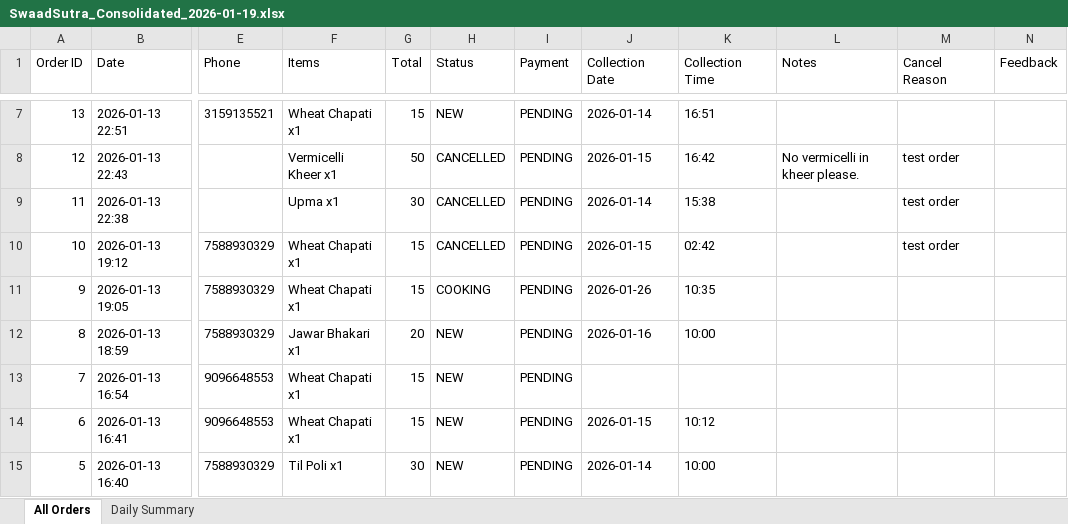
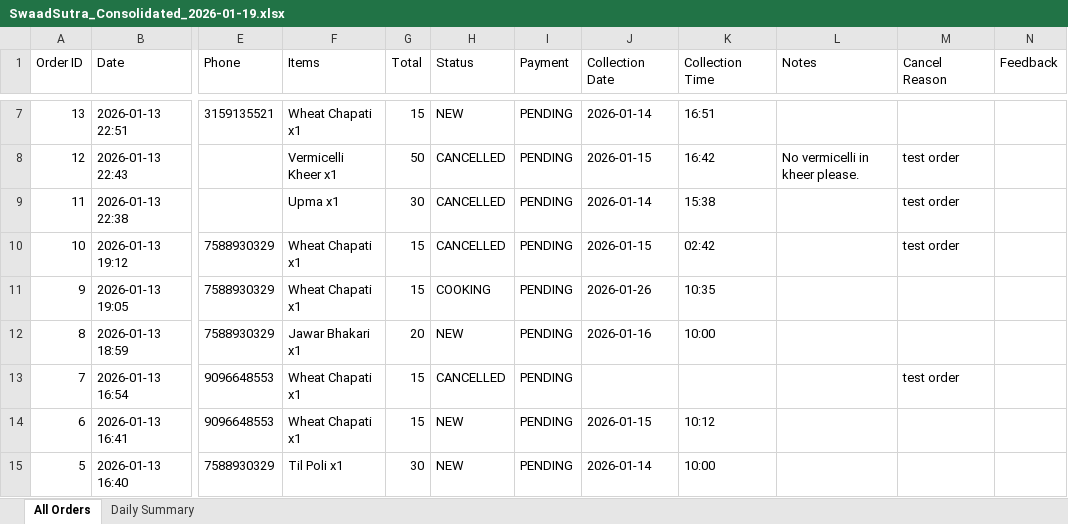
Before and after one commit to poojadwarkunde/swaad-sutra, an Excel workbook: reports/SwaadSutra_Consolidated_2026-01-19.xlsx, sheet All Orders, drawn as a sheet; only a part is shown, gaps mark what is left out; values as stored, in another font and other column widths than the file's, no borders; the diff names each change by its address in the sheet, - before the commit and + after, or states it on an @@ line.

```diff
--- a/reports/SwaadSutra_Consolidated_2026-01-19.xlsx (sheet All Orders)
+++ b/reports/SwaadSutra_Consolidated_2026-01-19.xlsx (sheet All Orders)
-H13 (Status): NEW
+H13 (Status): CANCELLED
-M13 (Cancel Reason): (empty)
+M13 (Cancel Reason): test order
```
Also changed, not shown: sheet Daily Summary.
